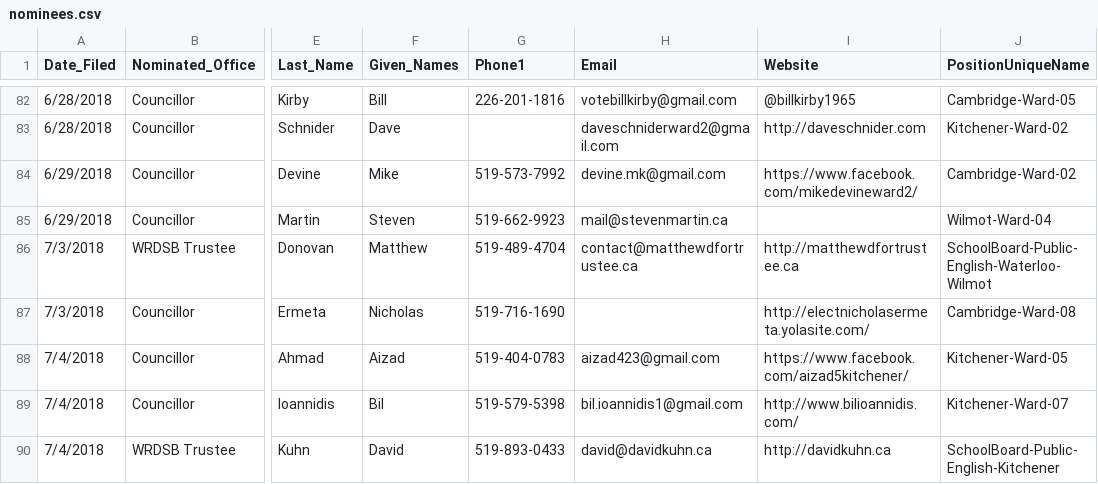
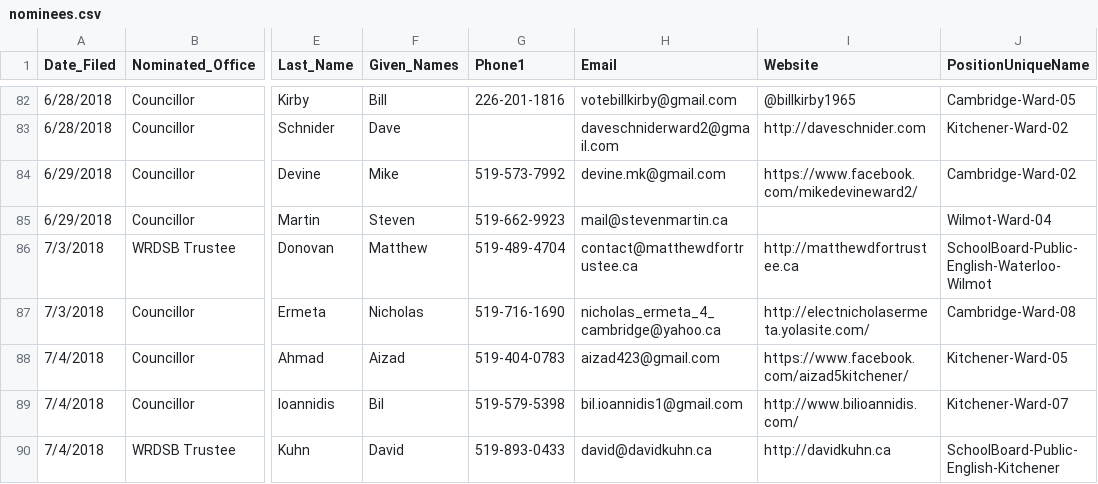
Before and after one commit to s-kennedy/wr-votes, a CSV file: _data/sync/nominees.csv, drawn as a sheet; only a part is shown, gaps mark what is left out; the diff names each change by its address in the sheet, - before the commit and + after, or states it on an @@ line.

Commit message:
Add Nicholas Ermeta email

```diff
--- a/_data/sync/nominees.csv
+++ b/_data/sync/nominees.csv
-H87 (Email): (empty)
+H87 (Email): nicholas_ermeta_4_cambridge@yahoo.ca
```
